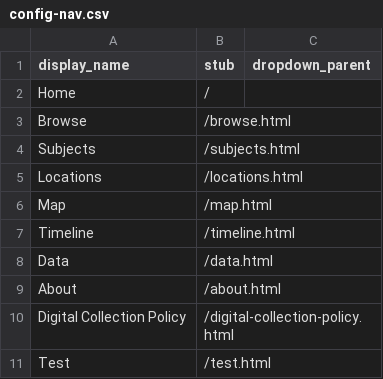
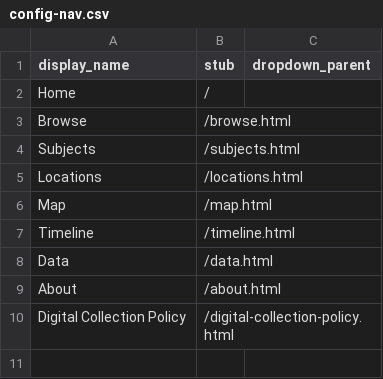
Before and after one commit to philipUBC/Wong-s-Benevolent-Association, a CSV file: _data/config-nav.csv, drawn as a sheet.

Commit message:
Update config-nav.csv

```diff
--- a/_data/config-nav.csv
+++ b/_data/config-nav.csv
@@ -10,2 +10 @@ About,/about.html
 Digital Collection Policy,/digital-collection-policy.html
-Test,/test.html
```
